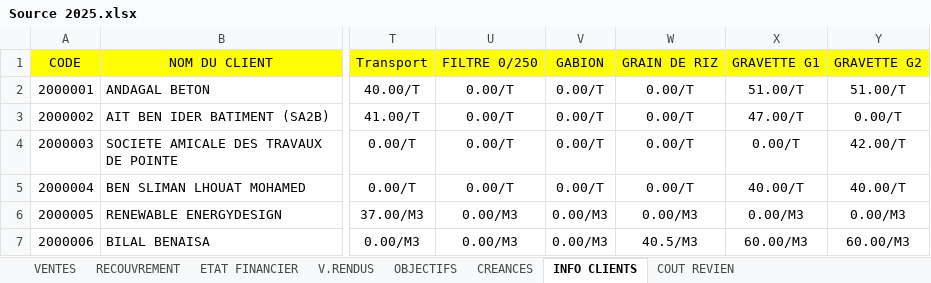
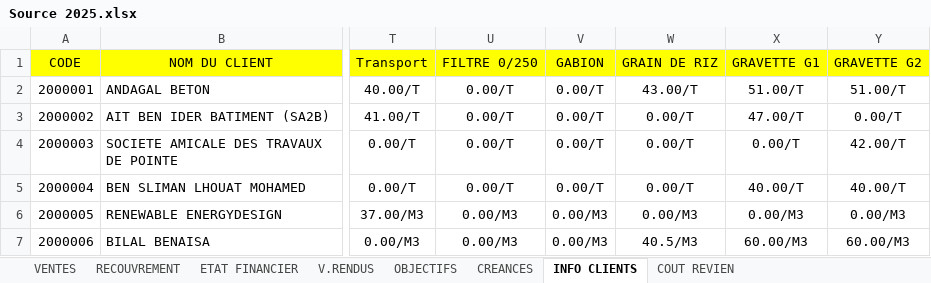
Before and after one commit to XImport/ALL-IN-ONE-SWIPPER-API, an Excel workbook: dist/Functions/Source/2025/Source 2025.xlsx, sheet INFO CLIENTS, drawn as a sheet; only a part is shown, gaps mark what is left out; values as stored, in another font and other column widths than the file's, no borders; the diff names each change by its address in the sheet, - before the commit and + after, or states it on an @@ line.

```diff
--- a/dist/Functions/Source/2025/Source 2025.xlsx (sheet INFO CLIENTS)
+++ b/dist/Functions/Source/2025/Source 2025.xlsx (sheet INFO CLIENTS)
-W2 (GRAIN DE RIZ): 0.00/T
+W2 (GRAIN DE RIZ): 43.00/T
```
Also changed, not shown: sheet VENTES, 1 other file.
